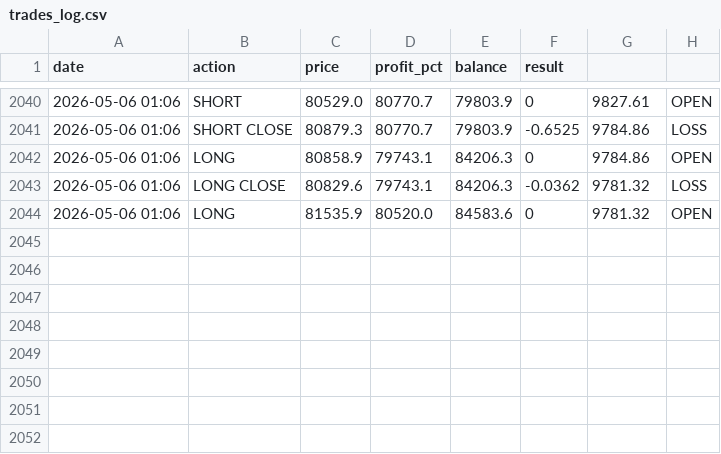
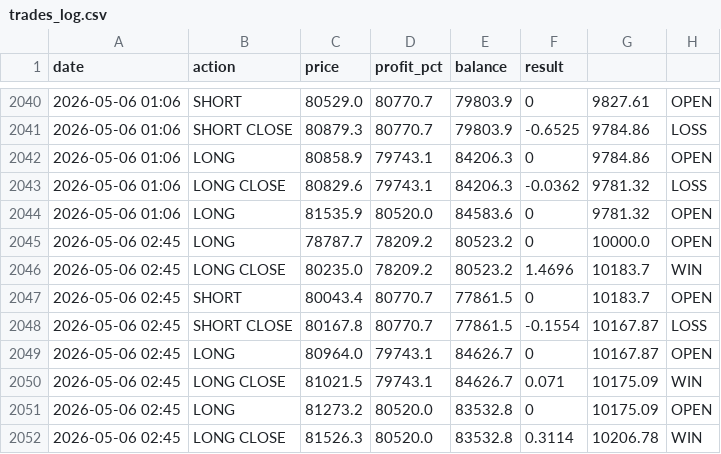
Before and after one commit to MrReaderhash/btc-rl-agent, a CSV file: btc_rl_agent/trades_log.csv, drawn as a sheet; only a part is shown, gaps mark what is left out.

```diff
--- a/btc_rl_agent/trades_log.csv
+++ b/btc_rl_agent/trades_log.csv
@@ -2044 +2044,9 @@ date,action,price,profit_pct,balance,result
 2026-05-06 01:06,LONG,81535.9,80520.0,84583.6,0,9781.32,OPEN
+2026-05-06 02:45,LONG,78787.7,78209.2,80523.2,0,10000.0,OPEN
+2026-05-06 02:45,LONG CLOSE,80235.0,78209.2,80523.2,1.4696,10183.7,WIN
+2026-05-06 02:45,SHORT,80043.4,80770.7,77861.5,0,10183.7,OPEN
+2026-05-06 02:45,SHORT CLOSE,80167.8,80770.7,77861.5,-0.1554,10167.87,LOSS
+2026-05-06 02:45,LONG,80964.0,79743.1,84626.7,0,10167.87,OPEN
+2026-05-06 02:45,LONG CLOSE,81021.5,79743.1,84626.7,0.071,10175.09,WIN
+2026-05-06 02:45,LONG,81273.2,80520.0,83532.8,0,10175.09,OPEN
+2026-05-06 02:45,LONG CLOSE,81526.3,80520.0,83532.8,0.3114,10206.78,WIN
```
Also changed, not shown: 4 other files.
